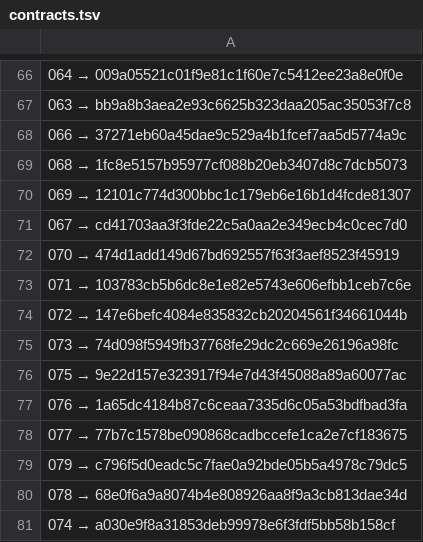
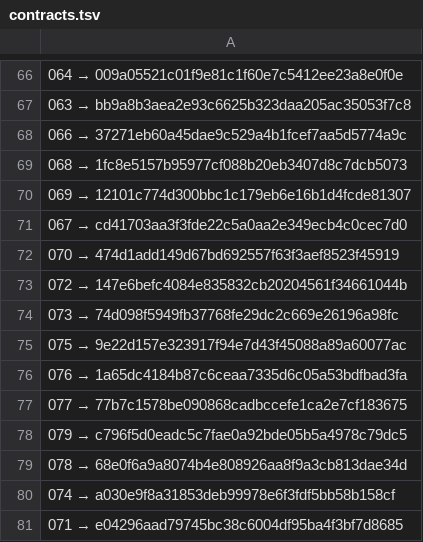
Before and after one commit to a3ka/dev-harness, a TSV file: registry/contracts.tsv, drawn as a sheet; only a part is shown, gaps mark what is left out.

Commit message:
freeze: registry 071 → e04296aad79745bc38c6004df95ba4f3bf7d8685

```diff
--- a/registry/contracts.tsv
+++ b/registry/contracts.tsv
@@ -72,3 +72,2 @@
 070 → 474d1add149d67bd692557f63f3aef8523f45919
-071 → 103783cb5b6dc8e1e82e5743e606efbb1ceb7c6e
 072 → 147e6befc4084e835832cb20204561f34661044b
@@ -81 +80,2 @@
 074 → a030e9f8a31853deb99978e6f3fdf5bb58b158cf
+071 → e04296aad79745bc38c6004df95ba4f3bf7d8685
```
